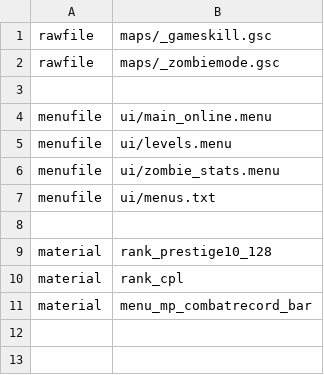
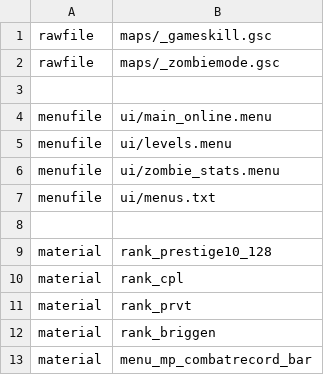
Before and after one commit to Martos/BO1_zombie_stats, a CSV file: mod.csv, drawn as a sheet; the diff names each change by its address in the sheet, - before the commit and + after, or states it on an @@ line.

```diff
--- a/mod.csv
+++ b/mod.csv
+row 11: material | rank_prvt
+row 12: material | rank_briggen
```
Also changed, not shown: 8 other files.
